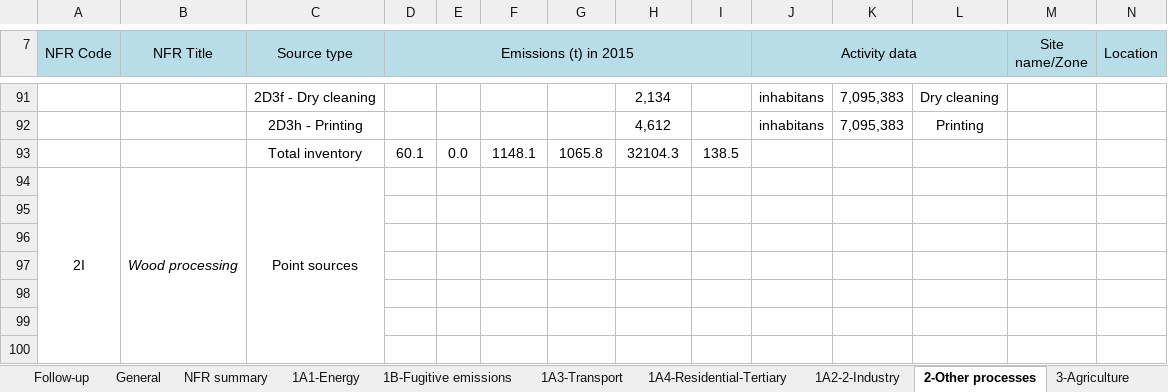
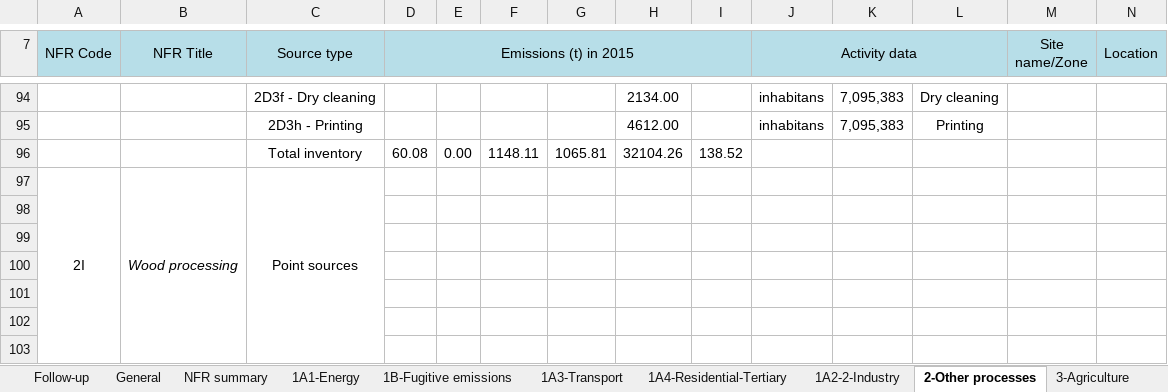
Before and after one commit to pejovic/Spatialization, an Excel workbook: Pollutant inventory spatialized-d30102019.xlsx, sheet 2-Other processes, drawn as a sheet; only a part is shown, gaps mark what is left out; values as stored, in another font and other column widths than the file's, no borders; removed rows and columns are numbered as before the commit, all else as after; rows hold the shown columns only; the diff covers the shown part only; the diff names each change by its address in the sheet, - before the commit and + after, or states it on an @@ line.

Commit message:
Other processes spatialised

```diff
--- a/Pollutant inventory spatialized-d30102019.xlsx (sheet 2-Other processes)
+++ b/Pollutant inventory spatialized-d30102019.xlsx (sheet 2-Other processes)
-H94: 2,134
+H94: 2134.00
-H95: 4,612
+H95: 4612.00
-row 93:  |  | Total inventory | 60.1 | 0.0 | 1148.1 | 1065.8 | 32104.3 | 138.5
+row 96:  |  | Total inventory | 60.08 | 0.00 | 1148.11 | 1065.81 | 32104.26 | 138.52
```
Also changed, not shown: 8 added rows, 5 removed rows and 19 edited cells elsewhere in this sheet, 14 other files.
